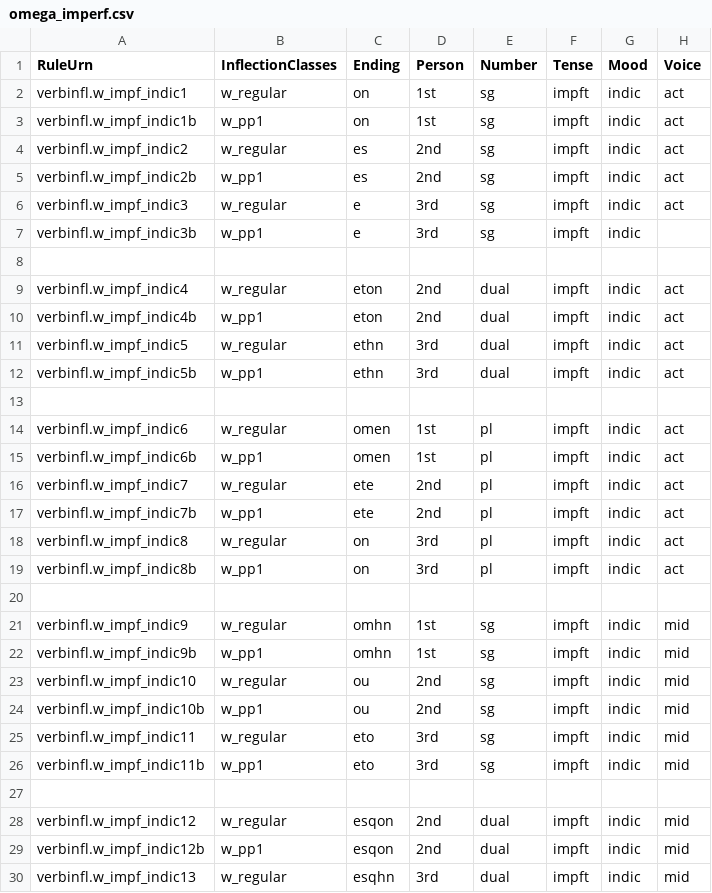
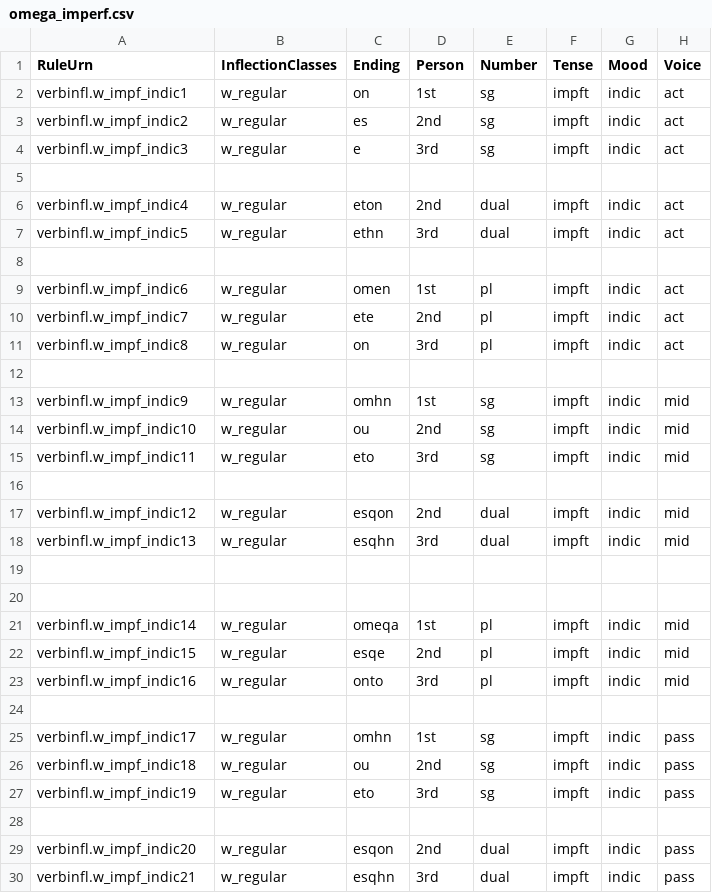
Before and after one commit to neelsmith/greeklang, a CSV file: morphology/sampledata/smyth/rules-csv/verbs/omega_imperf.csv, drawn as a sheet; only a part is shown; the shorter side is filled out with more unchanged rows; the diff covers the shown part only.

```diff
--- a/morphology/sampledata/smyth/rules-csv/verbs/omega_imperf.csv
+++ b/morphology/sampledata/smyth/rules-csv/verbs/omega_imperf.csv
@@ -2,29 +2,17 @@ RuleUrn,InflectionClasses,Ending,Person,Number,Tense,Mood,Voice
 verbinfl.w_impf_indic1,w_regular,on,1st,sg,impft,indic,act
-verbinfl.w_impf_indic1b,w_pp1,on,1st,sg,impft,indic,act
 verbinfl.w_impf_indic2,w_regular,es,2nd,sg,impft,indic,act
-verbinfl.w_impf_indic2b,w_pp1,es,2nd,sg,impft,indic,act
 verbinfl.w_impf_indic3,w_regular,e,3rd,sg,impft,indic,act
-verbinfl.w_impf_indic3b,w_pp1,e,3rd,sg,impft,indic,
 
 verbinfl.w_impf_indic4,w_regular,eton,2nd,dual,impft,indic,act
-verbinfl.w_impf_indic4b,w_pp1,eton,2nd,dual,impft,indic,act
 verbinfl.w_impf_indic5,w_regular,ethn,3rd,dual,impft,indic,act
-verbinfl.w_impf_indic5b,w_pp1,ethn,3rd,dual,impft,indic,act
 
 verbinfl.w_impf_indic6,w_regular,omen,1st,pl,impft,indic,act
-verbinfl.w_impf_indic6b,w_pp1,omen,1st,pl,impft,indic,act
 verbinfl.w_impf_indic7,w_regular,ete,2nd,pl,impft,indic,act
-verbinfl.w_impf_indic7b,w_pp1,ete,2nd,pl,impft,indic,act
 verbinfl.w_impf_indic8,w_regular,on,3rd,pl,impft,indic,act
-verbinfl.w_impf_indic8b,w_pp1,on,3rd,pl,impft,indic,act
 
 verbinfl.w_impf_indic9,w_regular,omhn,1st,sg,impft,indic,mid
-verbinfl.w_impf_indic9b,w_pp1,omhn,1st,sg,impft,indic,mid
 verbinfl.w_impf_indic10,w_regular,ou,2nd,sg,impft,indic,mid
-verbinfl.w_impf_indic10b,w_pp1,ou,2nd,sg,impft,indic,mid
 verbinfl.w_impf_indic11,w_regular,eto,3rd,sg,impft,indic,mid
-verbinfl.w_impf_indic11b,w_pp1,eto,3rd,sg,impft,indic,mid
 
 verbinfl.w_impf_indic12,w_regular,esqon,2nd,dual,impft,indic,mid
-verbinfl.w_impf_indic12b,w_pp1,esqon,2nd,dual,impft,indic,mid
 verbinfl.w_impf_indic13,w_regular,esqhn,3rd,dual,impft,indic,mid
```
Also changed, not shown: 12 removed rows elsewhere in this file, morphology/sampledata/smyth/rules-csv/verbs/omega_present_imptv.csv, morphology/sampledata/smyth/rules-csv/verbs/omega_present_indic.csv, 3 other files.
